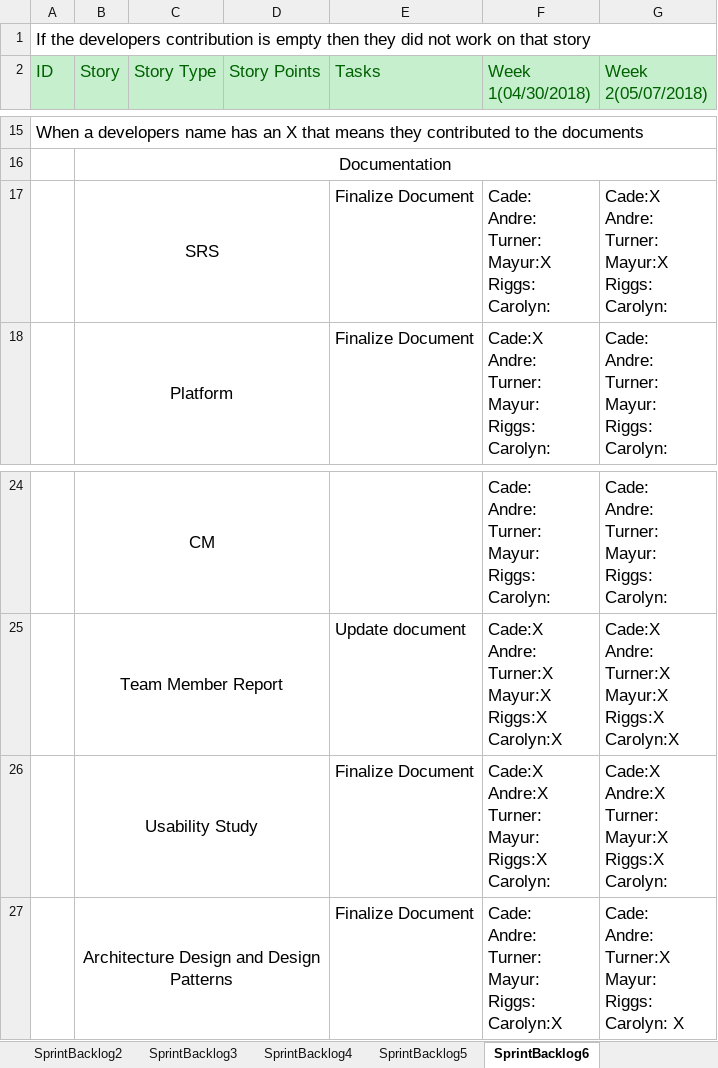
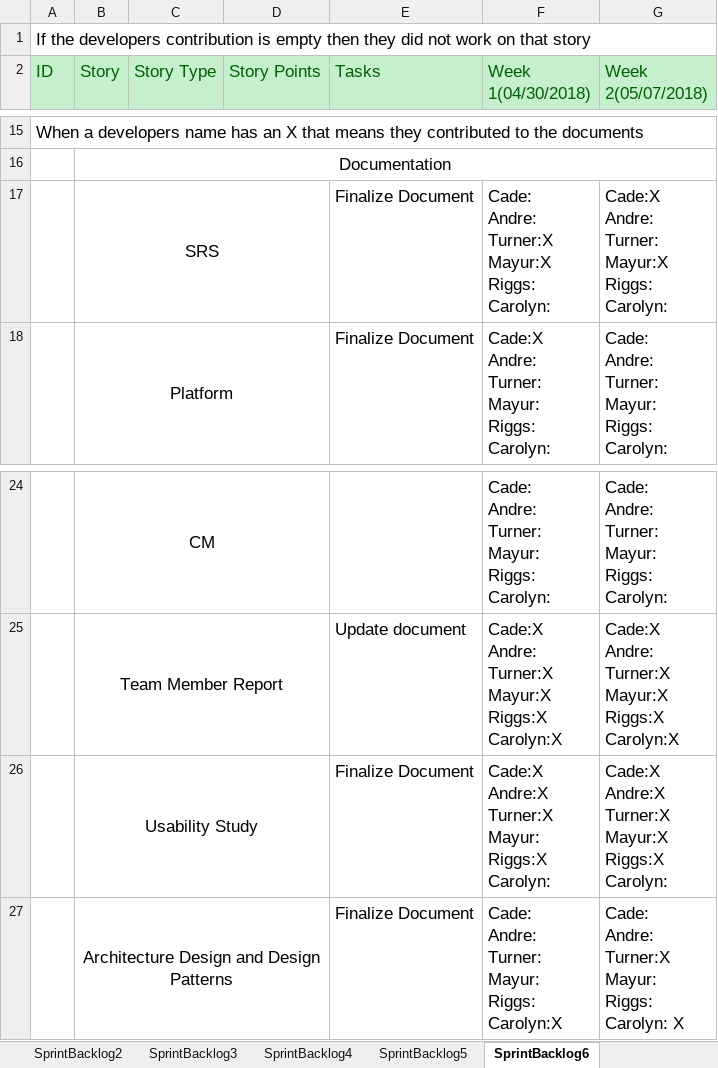
Before and after one commit to Airboy98/Software_Engineering_2_Project, an Excel workbook: documents/Deliverable_4/FlyingMongeese_Deliverable_4_SprintBacklog.xlsx, sheet SprintBacklog6, drawn as a sheet; only a part is shown, gaps mark what is left out; values as stored, in another font and other column widths than the file's, no borders; conditional formats not drawn; ↵ is a line break in a cell; the diff names each change by its address in the sheet, - before the commit and + after, or states it on an @@ line.

Commit message:
updated sprint backlog

```diff
--- a/documents/Deliverable_4/FlyingMongeese_Deliverable_4_SprintBacklog.xlsx (sheet SprintBacklog6)
+++ b/documents/Deliverable_4/FlyingMongeese_Deliverable_4_SprintBacklog.xlsx (sheet SprintBacklog6)
-F17 (Week 1(04/30/2018)): Cade: ↵ Andre: ↵ Turner: ↵ Mayur:X ↵ Riggs: ↵ Carolyn:
+F17 (Week 1(04/30/2018)): Cade: ↵ Andre: ↵ Turner:X ↵ Mayur:X ↵ Riggs: ↵ Carolyn:
-F26 (Week 1(04/30/2018)): Cade:X ↵ Andre:X ↵ Turner: ↵ Mayur: ↵ Riggs:X…
+F26 (Week 1(04/30/2018)): Cade:X ↵ Andre:X ↵ Turner:X ↵ Mayur: ↵ Riggs:X…
-G26 (Week 2(05/07/2018)): Cade:X ↵ Andre:X ↵ Turner: ↵ Mayur:X ↵ Riggs:X…
+G26 (Week 2(05/07/2018)): Cade:X ↵ Andre:X ↵ Turner:X ↵ Mayur:X ↵ Riggs:X…
```
Also changed, not shown: 1 other file.
